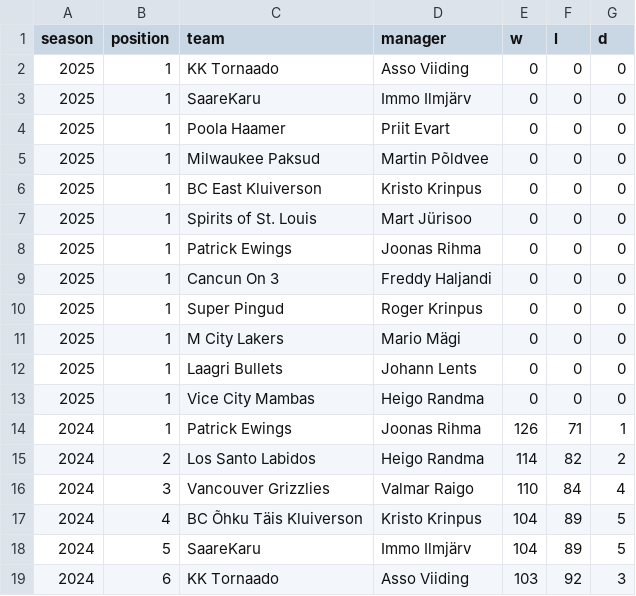
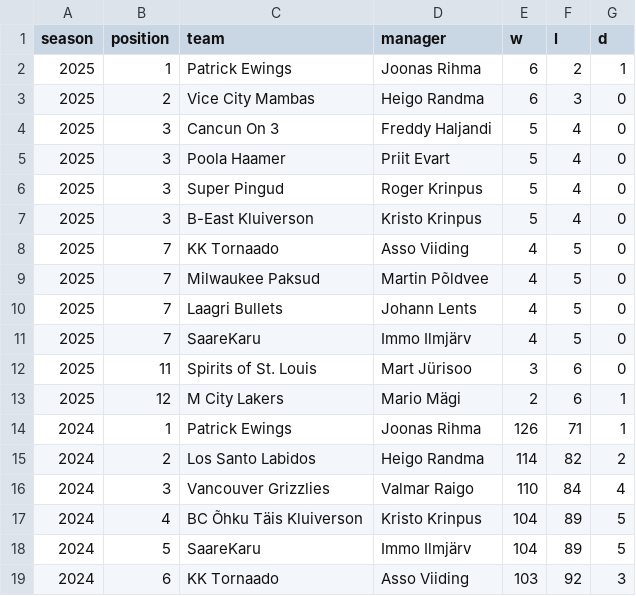
Before and after one commit to martj42/nba_fantasy, a CSV file: seasons.csv, drawn as a sheet; only a part is shown.

```diff
--- a/seasons.csv
+++ b/seasons.csv
@@ -1,14 +1,14 @@
 season,position,team,manager,w,l,d
-2025,1,KK Tornaado,Asso Viiding,0,0,0
-2025,1,SaareKaru,Immo Ilmjärv,0,0,0
-2025,1,Poola Haamer,Priit Evart,0,0,0
-2025,1,Milwaukee Paksud,Martin Põldvee,0,0,0
-2025,1,BC East Kluiverson,Kristo Krinpus,0,0,0
-2025,1,Spirits of St. Louis,Mart Jürisoo,0,0,0
-2025,1,Patrick Ewings,Joonas Rihma,0,0,0
-2025,1,Cancun On 3,Freddy Haljandi,0,0,0
-2025,1,Super Pingud,Roger Krinpus,0,0,0
-2025,1,M City Lakers,Mario Mägi,0,0,0
-2025,1,Laagri Bullets,Johann Lents,0,0,0
-2025,1,Vice City Mambas,Heigo Randma,0,0,0
+2025,1,Patrick Ewings,Joonas Rihma,6,2,1
+2025,2,Vice City Mambas,Heigo Randma,6,3,0
+2025,3,Cancun On 3,Freddy Haljandi,5,4,0
+2025,3,Poola Haamer,Priit Evart,5,4,0
+2025,3,Super Pingud,Roger Krinpus,5,4,0
+2025,3,B-East Kluiverson,Kristo Krinpus,5,4,0
+2025,7,KK Tornaado,Asso Viiding,4,5,0
+2025,7,Milwaukee Paksud,Martin Põldvee,4,5,0
+2025,7,Laagri Bullets,Johann Lents,4,5,0
+2025,7,SaareKaru,Immo Ilmjärv,4,5,0
+2025,11,Spirits of St. Louis,Mart Jürisoo,3,6,0
+2025,12,M City Lakers,Mario Mägi,2,6,1
 2024,1,Patrick Ewings,Joonas Rihma,126,71,1
```
Also changed, not shown: 2 other files.
